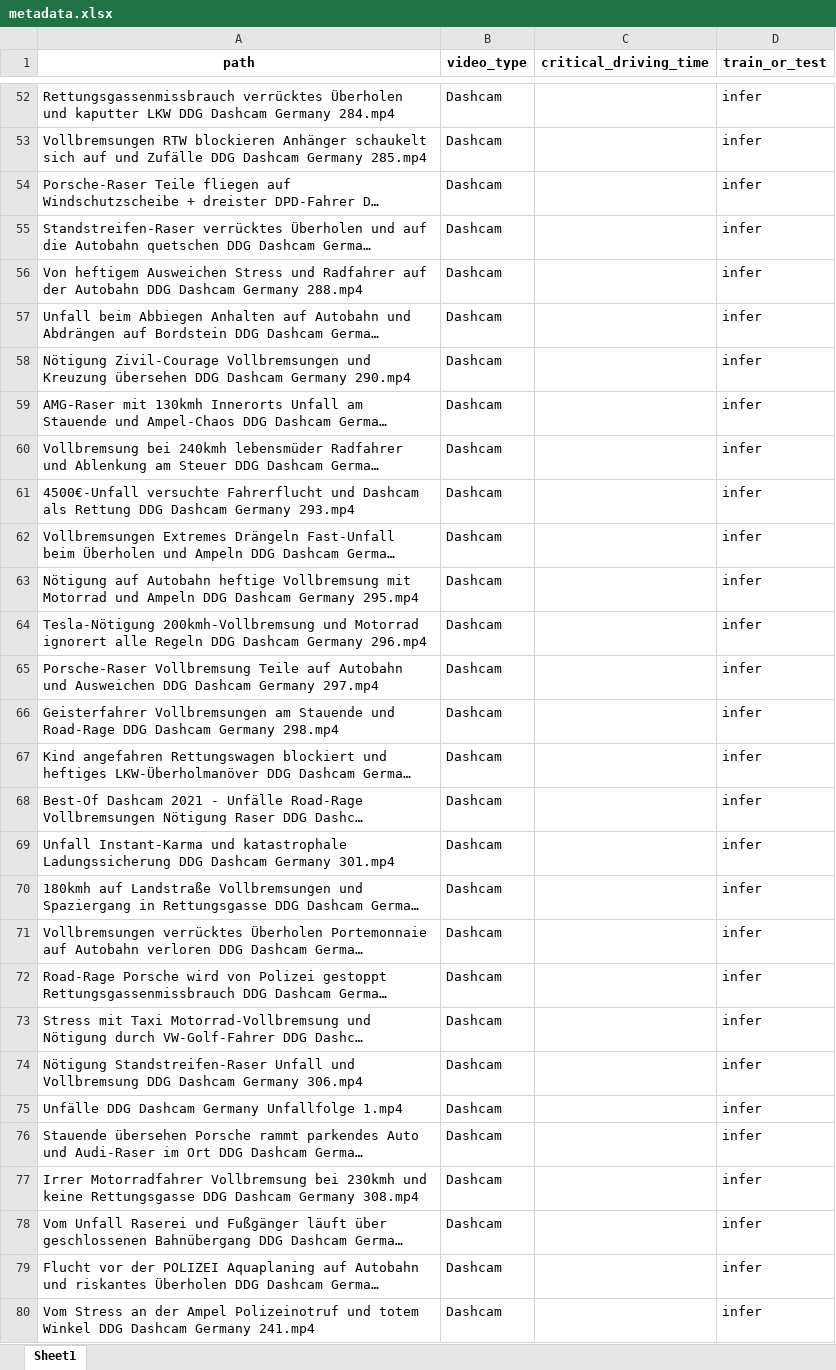
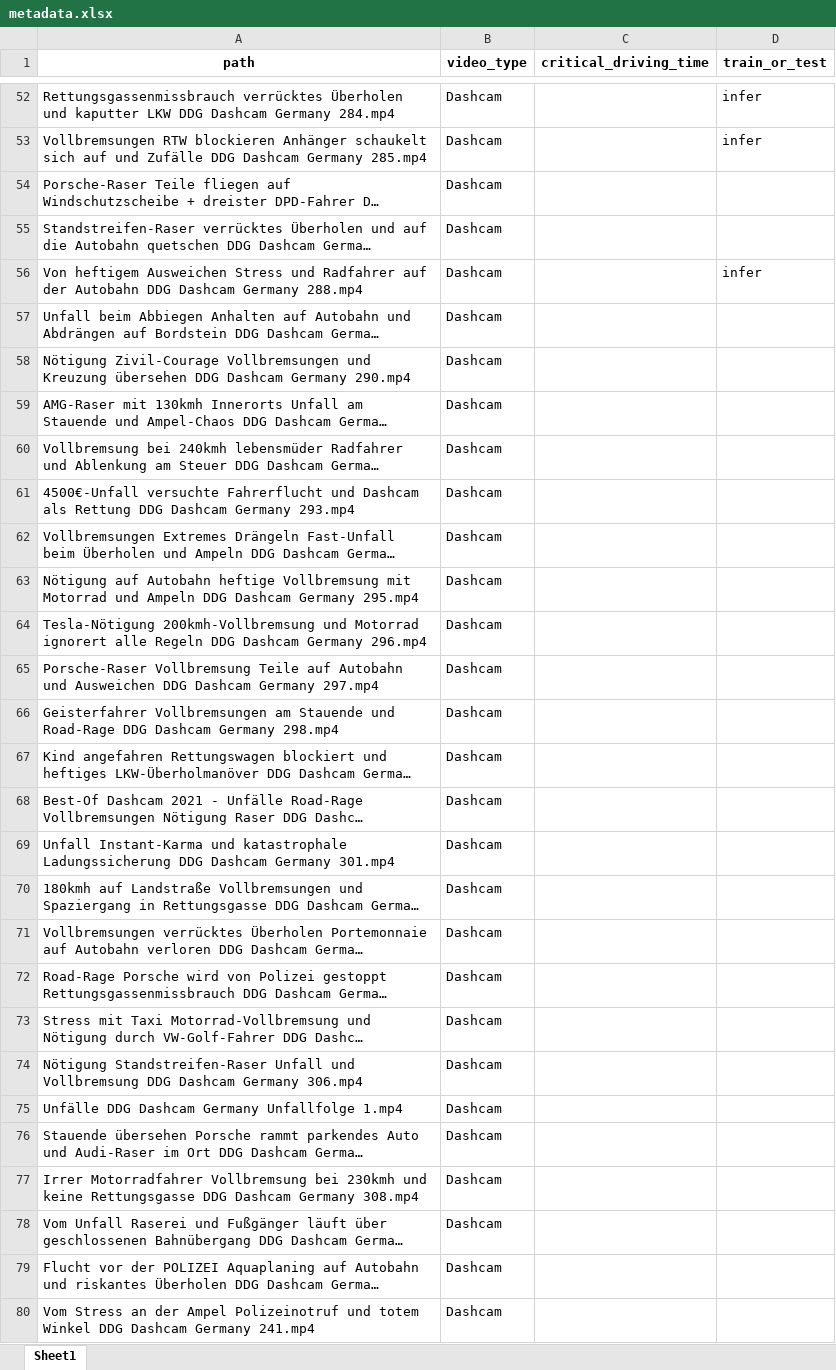
Before and after one commit to Chickeninvader/DAAD-RISE-Germany, an Excel workbook: critical_classification/critical_dataset/metadata.xlsx, sheet Sheet1, drawn as a sheet; only a part is shown, gaps mark what is left out; long unchanged cells end in …; values as stored, in another font and other column widths than the file's, no borders; the diff covers the shown part only; the diff names each change by its address in the sheet, - before the commit and + after, or states it on an @@ line.

```diff
--- a/critical_classification/critical_dataset/metadata.xlsx (sheet Sheet1)
+++ b/critical_classification/critical_dataset/metadata.xlsx (sheet Sheet1)
-D54:D55 (train_or_test): infer
+D54:D55 (train_or_test): (empty)
-D57:D80 (train_or_test): infer
+D57:D80 (train_or_test): (empty)
```
Also changed, not shown: 5 edited cells elsewhere in this sheet, 2 other files.
